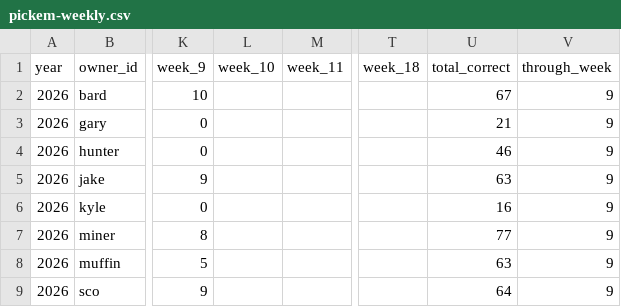
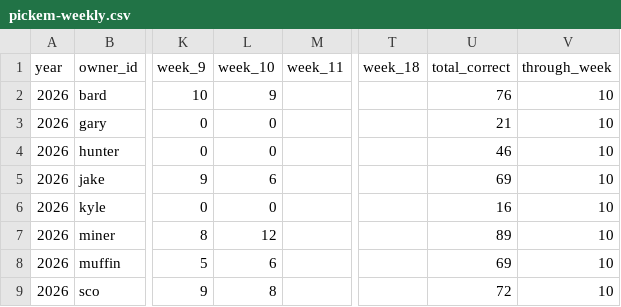
Before and after one commit to cravisjuice18-25/krusty-krab-league-site, a CSV file: data/pickem-weekly.csv, drawn as a sheet; only a part is shown, gaps mark what is left out; the diff names each change by its address in the sheet, - before the commit and + after, or states it on an @@ line.

```diff
--- a/data/pickem-weekly.csv
+++ b/data/pickem-weekly.csv
-L2 (week_10): (empty)
+L2 (week_10): 9
-U2 (total_correct): 67
+U2 (total_correct): 76
-V2:V9 (through_week): 9
+V2:V9 (through_week): 10
-L3:L4 (week_10): (empty)
+L3:L4 (week_10): 0
-L5 (week_10): (empty)
+L5 (week_10): 6
-U5 (total_correct): 63
+U5 (total_correct): 69
-L6 (week_10): (empty)
+L6 (week_10): 0
-L7 (week_10): (empty)
+L7 (week_10): 12
-U7 (total_correct): 77
+U7 (total_correct): 89
-L8 (week_10): (empty)
+L8 (week_10): 6
-U8 (total_correct): 63
+U8 (total_correct): 69
-L9 (week_10): (empty)
+L9 (week_10): 8
-U9 (total_correct): 64
+U9 (total_correct): 72
```
Also changed, not shown: data/current-standings.csv, data/game-results.csv, 5 other files.
